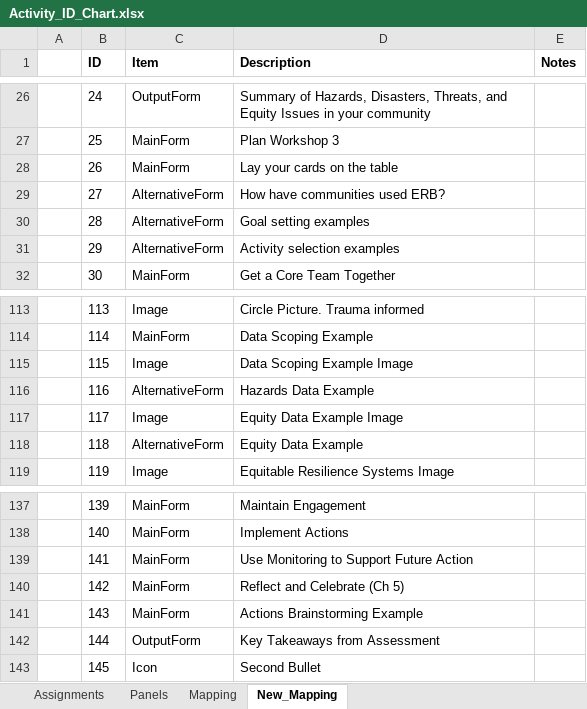
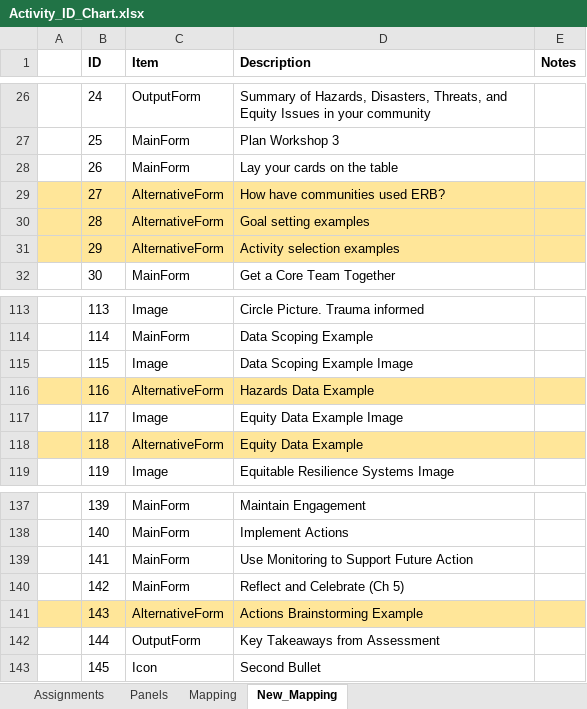
Before and after one commit to USEPA/Equitable-Resilience-Builder-GUI, an Excel workbook: erb_supporting_docs/Code_Resources/ERB/Static_Data/Activity_ID_Chart.xlsx, sheet New_Mapping, drawn as a sheet; only a part is shown, gaps mark what is left out; values as stored, in another font and other column widths than the file's, no borders; the diff names each change by its address in the sheet, - before the commit and + after, or states it on an @@ line.

```diff
--- a/erb_supporting_docs/Code_Resources/ERB/Static_Data/Activity_ID_Chart.xlsx (sheet New_Mapping)
+++ b/erb_supporting_docs/Code_Resources/ERB/Static_Data/Activity_ID_Chart.xlsx (sheet New_Mapping)
-A29:E31 fill: none
+A29:E31 fill: #FFE699
-A116:E116 fill: none
+A116:E116 fill: #FFE699
-A118:E118 fill: none
+A118:E118 fill: #FFE699
-A141:E141 fill: none
+A141:E141 fill: #FFE699
-C141 (Item): MainForm
+C141 (Item): AlternativeForm
```
Also changed, not shown: erb_supporting_docs/Packaging_Resources/lib/ERB/Static_Data/Activity_ID_Chart.xlsx, 15 other files.
